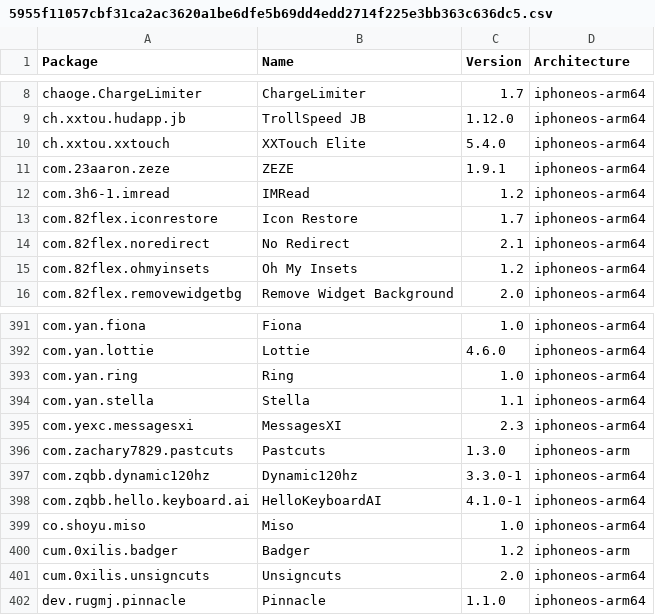
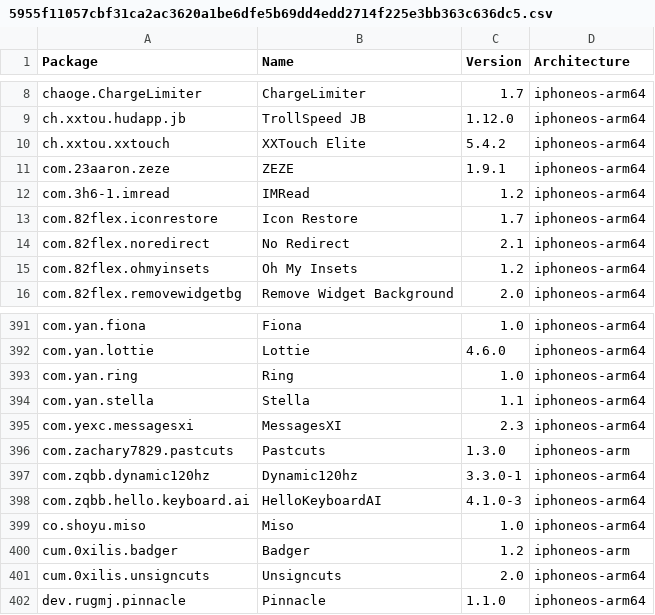
Before and after one commit to NIGHTF3AR/crc_bark, a CSV file: Library/Caches/com.nan.crc/5955f11057cbf31ca2ac3620a1be6dfe5b69dd4edd2714f225e3bb363c636dc5.csv, drawn as a sheet; only a part is shown, gaps mark what is left out.

```diff
--- a/Library/Caches/com.nan.crc/5955f11057cbf31ca2ac3620a1be6dfe5b69dd4edd2714f225e3bb363c636dc5.csv
+++ b/Library/Caches/com.nan.crc/5955f11057cbf31ca2ac3620a1be6dfe5b69dd4edd2714f225e3bb363c636dc5.csv
@@ -9,3 +9,3 @@ chaoge.ChargeLimiter,ChargeLimiter,1.7,iphoneos-arm64
 ch.xxtou.hudapp.jb,TrollSpeed JB,1.12.0,iphoneos-arm64
-ch.xxtou.xxtouch,XXTouch Elite,5.4.0,iphoneos-arm64
+ch.xxtou.xxtouch,XXTouch Elite,5.4.2,iphoneos-arm64
 com.23aaron.zeze,ZEZE,1.9.1,iphoneos-arm64
@@ -397,3 +397,3 @@ com.zachary7829.pastcuts,Pastcuts,1.3.0,iphoneos-arm
 com.zqbb.dynamic120hz,Dynamic120hz,3.3.0-1,iphoneos-arm64
-com.zqbb.hello.keyboard.ai,HelloKeyboardAI,4.1.0-1,iphoneos-arm64
+com.zqbb.hello.keyboard.ai,HelloKeyboardAI,4.1.0-3,iphoneos-arm64
 co.shoyu.miso,Miso,1.0,iphoneos-arm64
```
